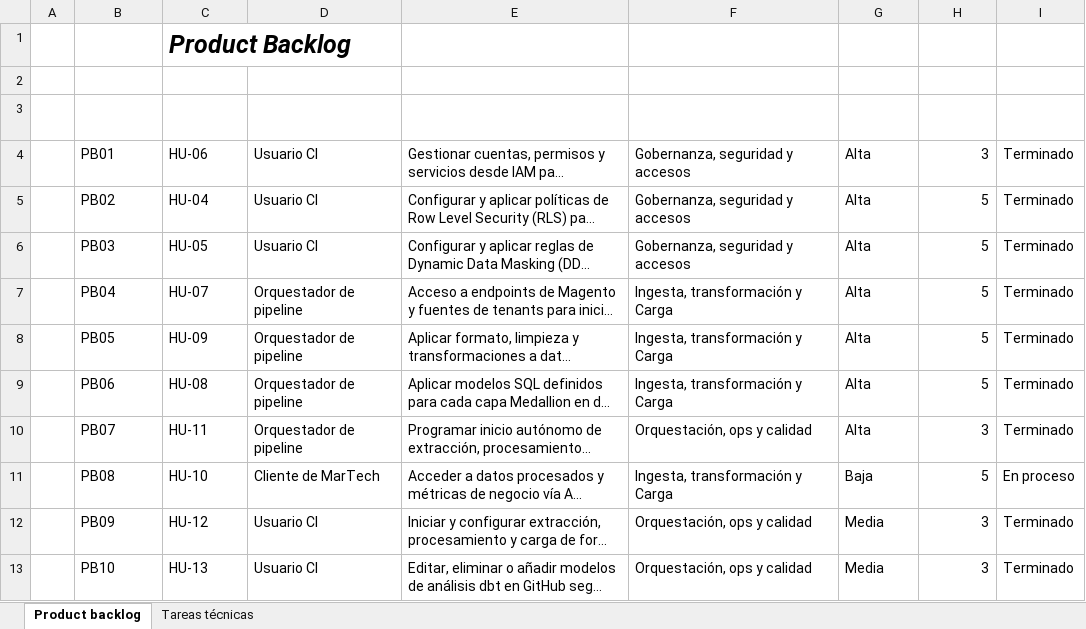
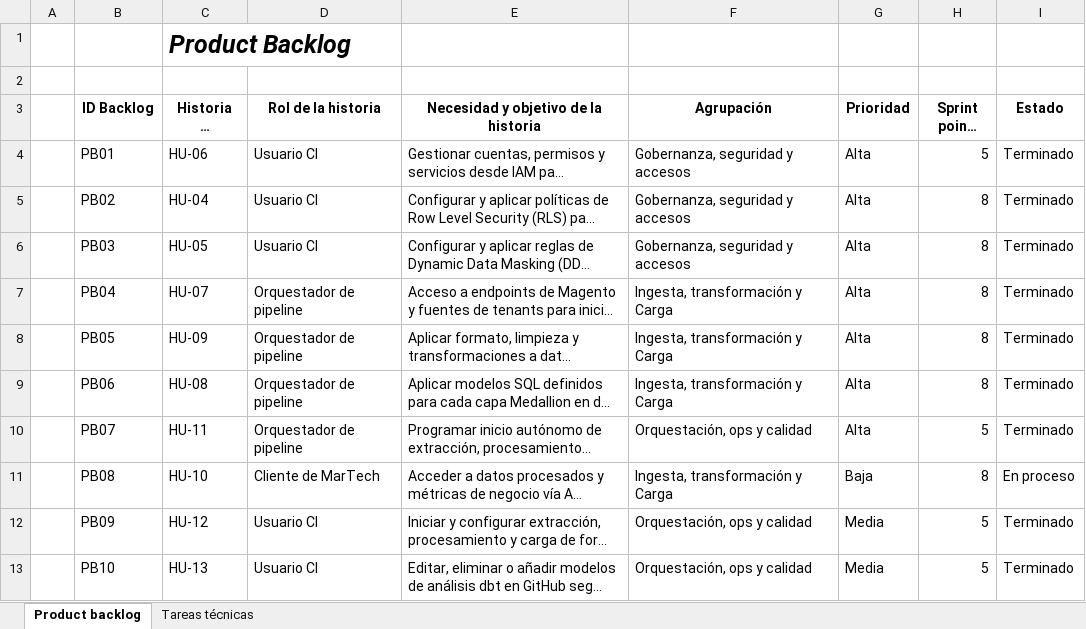
Before and after one commit to JeanPontigo/Martech, an Excel workbook: documentos/Product_Backlog_martech.xlsx, sheet Product backlog, drawn as a sheet; only a part is shown; long unchanged cells end in …; values as stored, in another font and other column widths than the file's, no borders; charts and pictures and table styles not drawn; the diff covers the shown part only; the diff names each change by its address in the sheet, - before the commit and + after, or states it on an @@ line.

```diff
--- a/documentos/Product_Backlog_martech.xlsx (sheet Product backlog)
+++ b/documentos/Product_Backlog_martech.xlsx (sheet Product backlog)
-B3:I3 text colour: #FFFFFF
+B3:I3 text colour: black
-H4 (Sprint points (sp)): 3
+H4 (Sprint points (sp)): 5
-H5:H9 (Sprint points (sp)): 5
+H5:H9 (Sprint points (sp)): 8
-H10 (Sprint points (sp)): 3
+H10 (Sprint points (sp)): 5
-H11 (Sprint points (sp)): 5
+H11 (Sprint points (sp)): 8
-H12:H13 (Sprint points (sp)): 3
+H12:H13 (Sprint points (sp)): 5
```
Also changed, not shown: 5 added rows and 4 edited cells elsewhere in this sheet, sheet Tareas técnicas, charts or pictures, documentos/Historias_Usuario_Martech.xls.xlsx, documentos/Sprint_Backlog_Martech.xlsx, 4 other files.
